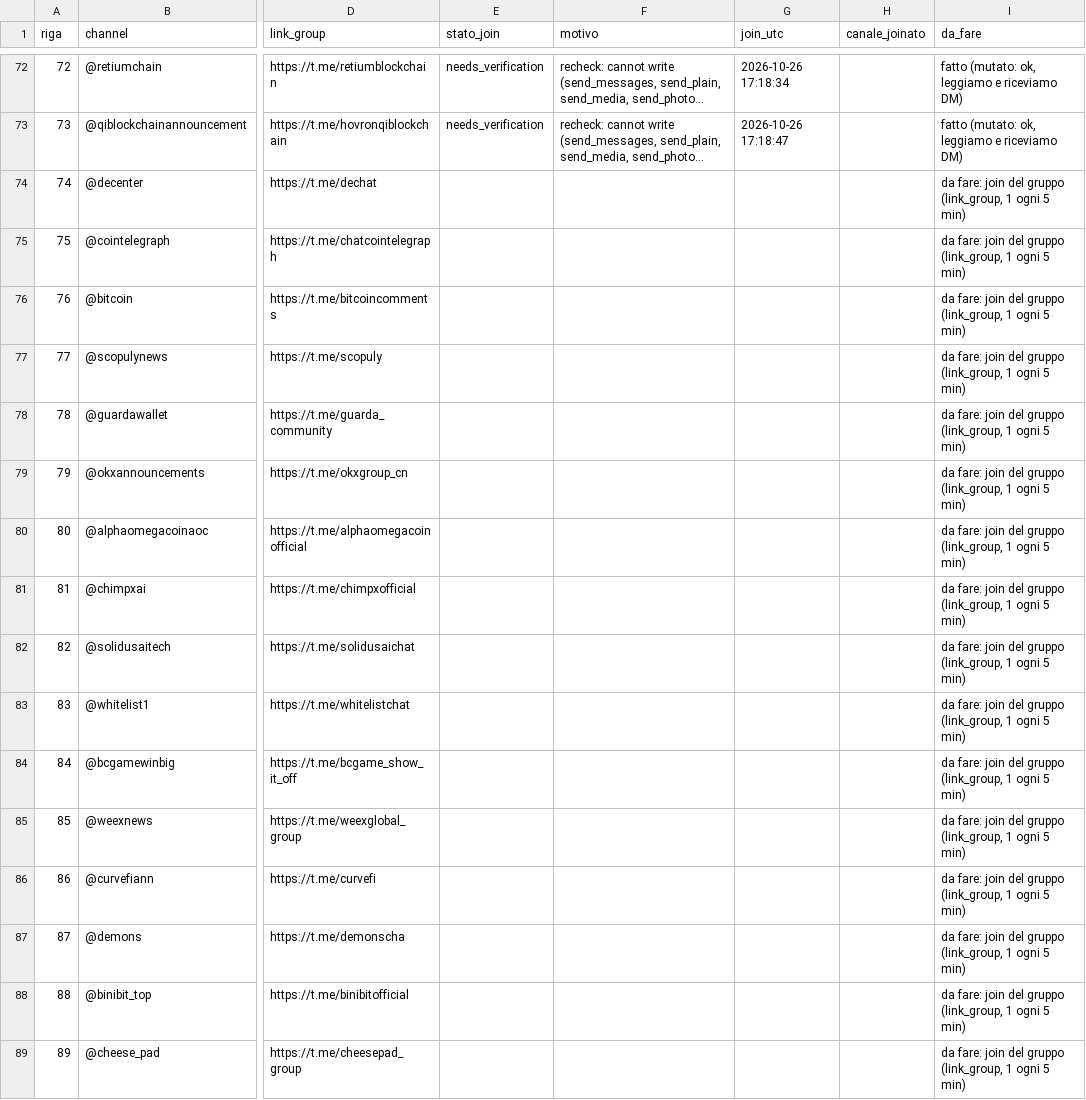
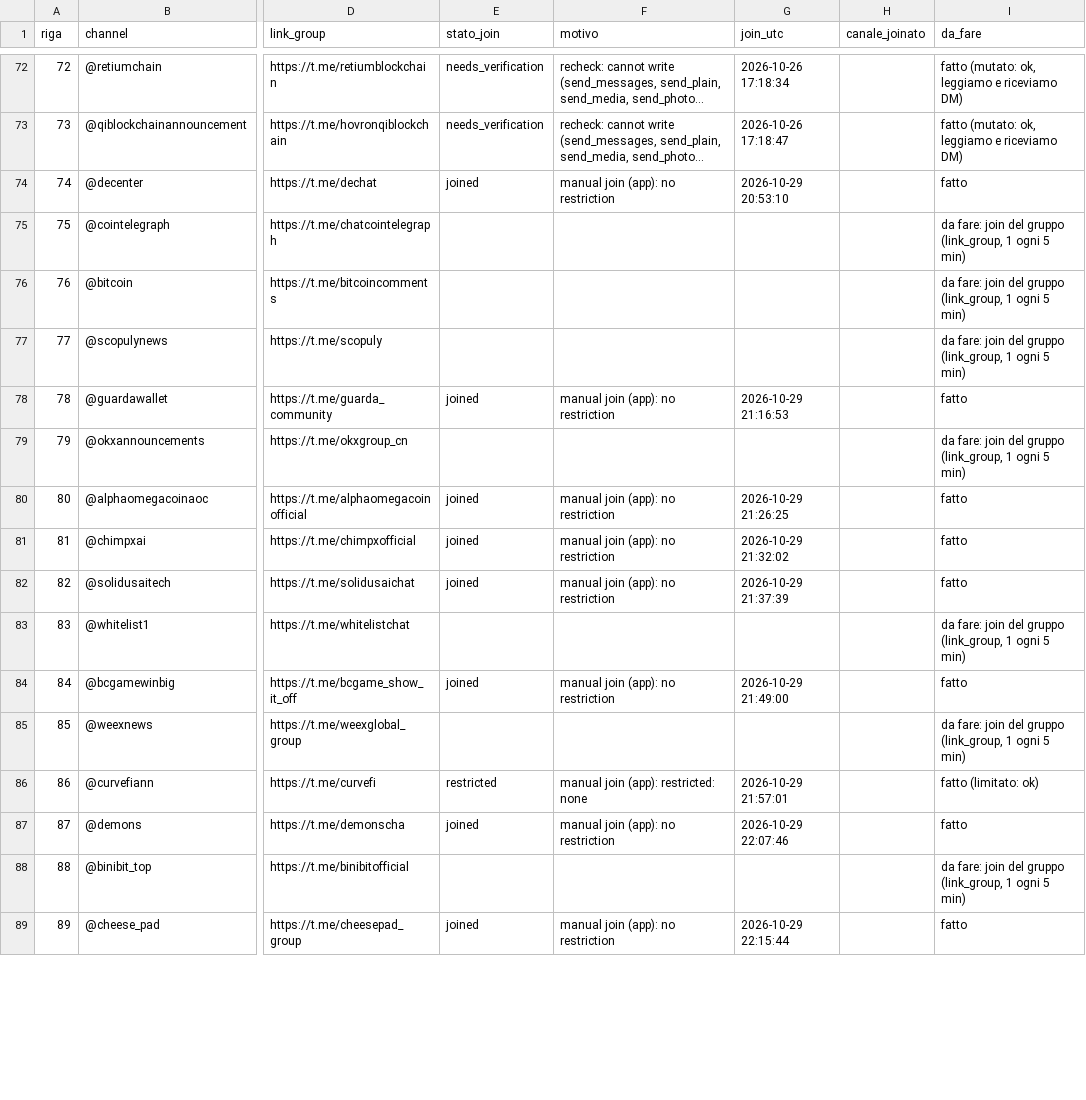
Before and after one commit to riccardo-000/seeing-inside-telegram-groups, a CSV file: data/interim/crypto/joins/join_status.csv, drawn as a sheet; only a part is shown, gaps mark what is left out; long unchanged cells end in …; the diff covers the shown part only; the diff names each change by its address in the sheet, - before the commit and + after, or states it on an @@ line.

```diff
--- a/data/interim/crypto/joins/join_status.csv
+++ b/data/interim/crypto/joins/join_status.csv
-E74 (stato_join): (empty)
+E74 (stato_join): joined
-F74 (motivo): (empty)
+F74 (motivo): manual join (app): no restriction
-G74 (join_utc): (empty)
+G74 (join_utc): 2026-10-29 20:53:10
-I74 (da_fare): da fare: join del gruppo (link_group, 1 ogni 5 min)
+I74 (da_fare): fatto
-E78 (stato_join): (empty)
+E78 (stato_join): joined
-F78 (motivo): (empty)
+F78 (motivo): manual join (app): no restriction
-G78 (join_utc): (empty)
+G78 (join_utc): 2026-10-29 21:16:53
-I78 (da_fare): da fare: join del gruppo (link_group, 1 ogni 5 min)
+I78 (da_fare): fatto
-E80:E82 (stato_join): (empty)
+E80:E82 (stato_join): joined
-F80:F82 (motivo): (empty)
+F80:F82 (motivo): manual join (app): no restriction
-G80 (join_utc): (empty)
+G80 (join_utc): 2026-10-29 21:26:25
-I80:I82 (da_fare): da fare: join del gruppo (link_group, 1 ogni 5 min)
+I80:I82 (da_fare): fatto
-G81 (join_utc): (empty)
+G81 (join_utc): 2026-10-29 21:32:02
-G82 (join_utc): (empty)
+G82 (join_utc): 2026-10-29 21:37:39
-E84 (stato_join): (empty)
+E84 (stato_join): joined
-F84 (motivo): (empty)
+F84 (motivo): manual join (app): no restriction
-G84 (join_utc): (empty)
+G84 (join_utc): 2026-10-29 21:49:00
-I84 (da_fare): da fare: join del gruppo (link_group, 1 ogni 5 min)
+I84 (da_fare): fatto
-E86 (stato_join): (empty)
+E86 (stato_join): restricted
-F86 (motivo): (empty)
+F86 (motivo): manual join (app): restricted: none
-G86 (join_utc): (empty)
+G86 (join_utc): 2026-10-29 21:57:01
-I86 (da_fare): da fare: join del gruppo (link_group, 1 ogni 5 min)
+I86 (da_fare): fatto (limitato: ok)
-E87 (stato_join): (empty)
+E87 (stato_join): joined
-F87 (motivo): (empty)
+F87 (motivo): manual join (app): no restriction
-G87 (join_utc): (empty)
+G87 (join_utc): 2026-10-29 22:07:46
-I87 (da_fare): da fare: join del gruppo (link_group, 1 ogni 5 min)
+I87 (da_fare): fatto
-E89 (stato_join): (empty)
+E89 (stato_join): joined
-F89 (motivo): (empty)
+F89 (motivo): manual join (app): no restriction
-G89 (join_utc): (empty)
+G89 (join_utc): 2026-10-29 22:15:44
-I89 (da_fare): da fare: join del gruppo (link_group, 1 ogni 5 min)
+I89 (da_fare): fatto
```
Also changed, not shown: 40 edited cells elsewhere in this file, data/interim/conspiracy/joins/join_status.csv, data/interim/conspiracy/joins/joins.csv, 4 other files.
